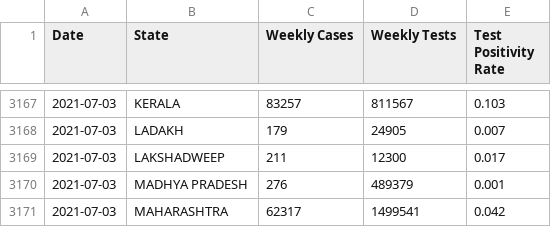
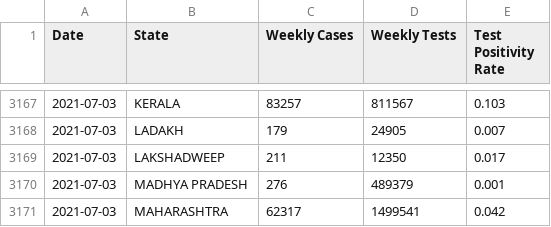
Before and after one commit to aatishb/indiatestpositivitydata, a CSV file: statedata.csv, drawn as a sheet; only a part is shown, gaps mark what is left out.

```diff
--- a/statedata.csv
+++ b/statedata.csv
@@ -3168,3 +3168,3 @@ Date,State,Weekly Cases,Weekly Tests,Test Positivity Rate
 2021-07-03,LADAKH,179,24905,0.007
-2021-07-03,LAKSHADWEEP,211,12300,0.017
+2021-07-03,LAKSHADWEEP,211,12350,0.017
 2021-07-03,MADHYA PRADESH,276,489379,0.001
```
